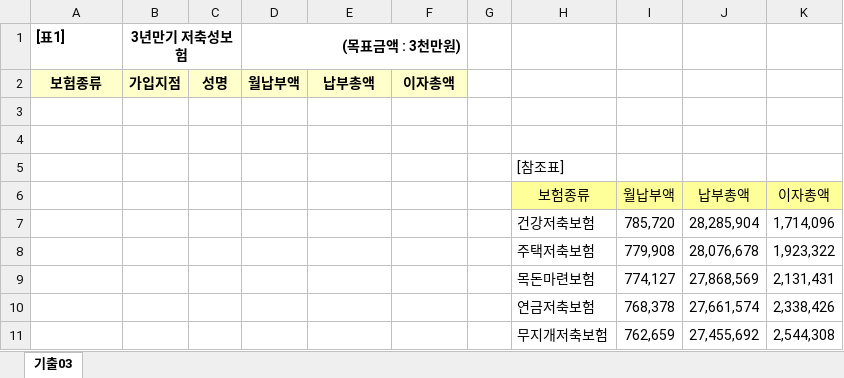
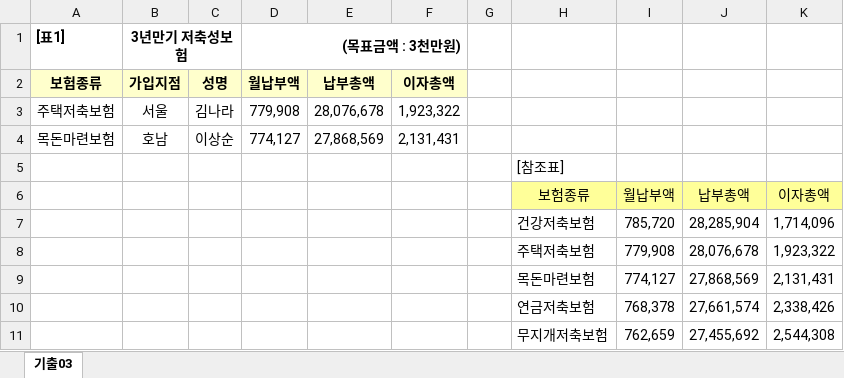
Before and after one commit to drhee0919/Rhee, an Excel workbook: 자격증 스터디/컴퓨터 활용능력/컴퓨터 활용능력 실기/1.스프레드시트/4.기타작업/프로시저/섹션18-기출03문제.xlsm, sheet 기출03, drawn as a sheet; values as stored, in another font and other column widths than the file's, no borders; charts and pictures not drawn; the diff names each change by its address in the sheet, - before the commit and + after, or states it on an @@ line.

```diff
--- a/자격증 스터디/컴퓨터 활용능력/컴퓨터 활용능력 실기/1.스프레드시트/4.기타작업/프로시저/섹션18-기출03문제.xlsm (sheet 기출03)
+++ b/자격증 스터디/컴퓨터 활용능력/컴퓨터 활용능력 실기/1.스프레드시트/4.기타작업/프로시저/섹션18-기출03문제.xlsm (sheet 기출03)
-row 3: (empty)
+row 3: 주택저축보험 | 서울 | 김나라 | 779,908 | 28,076,678 | 1,923,322
-row 4: (empty)
+row 4: 목돈마련보험 | 호남 | 이상순 | 774,127 | 27,868,569 | 2,131,431
```
Also changed, not shown: charts or pictures, 자격증 스터디/컴퓨터 활용능력/컴퓨터 활용능력 실기/1.스프레드시트/4.기타작업/프로시저/섹션18-기출04문제.xlsm.
